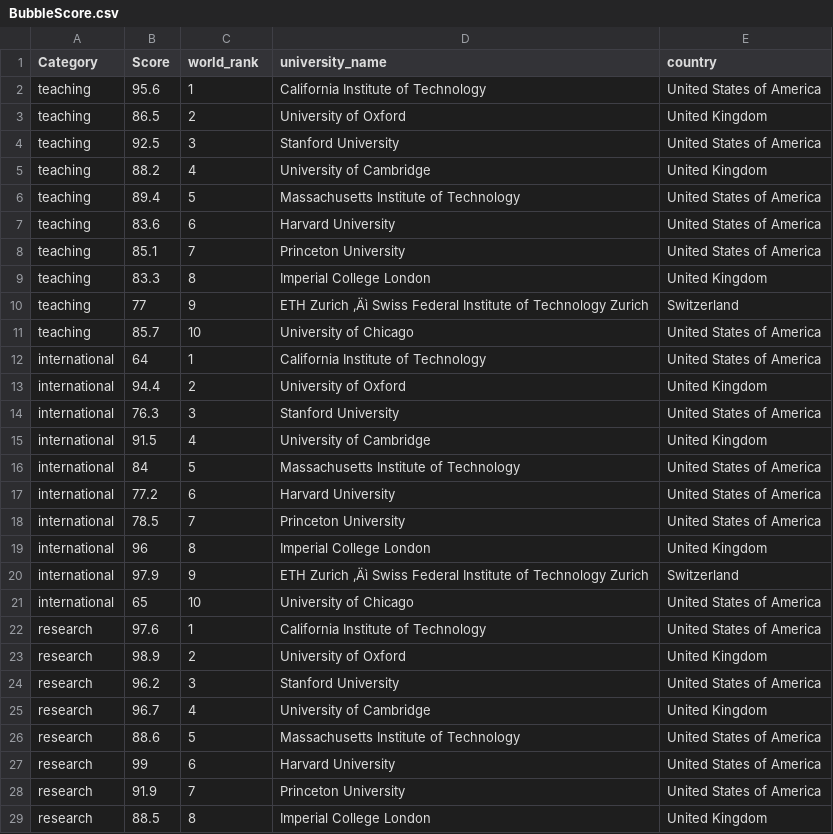
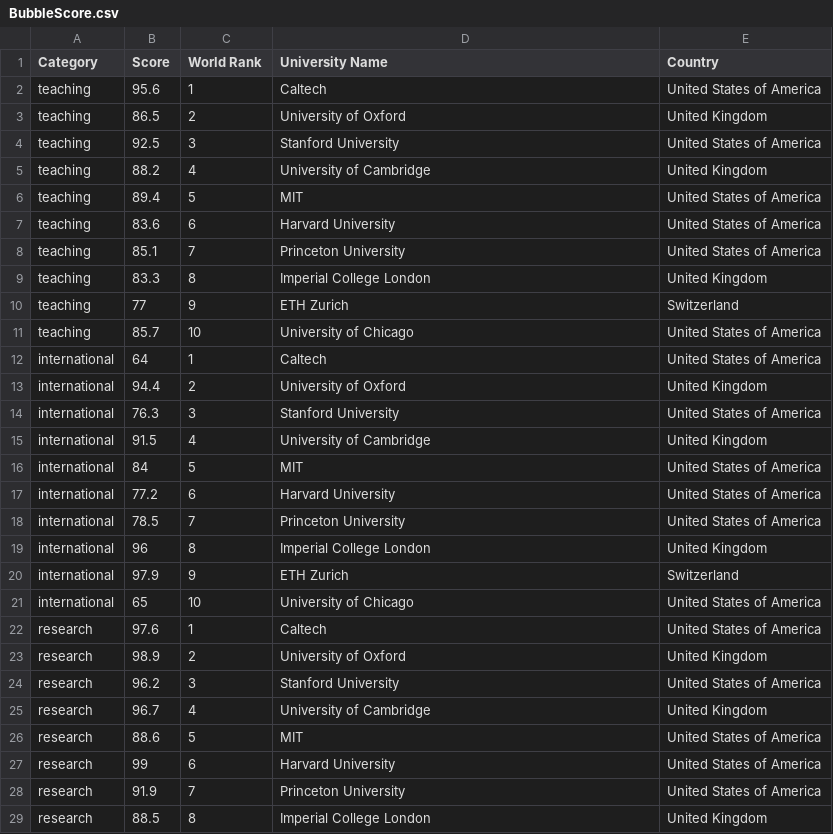
Before and after one commit to germainepym/FIT3179, a CSV file: Assignment2 Dataset/BubbleScore.csv, drawn as a sheet; only a part is shown; the diff covers the shown part only.

```diff
--- a/Assignment2 Dataset/BubbleScore.csv
+++ b/Assignment2 Dataset/BubbleScore.csv
@@ -1,3 +1,3 @@
-Category,Score,world_rank,university_name,country
-teaching,95.6,1,California Institute of Technology,United States of America
+Category,Score,World Rank,University Name,Country
+teaching,95.6,1,Caltech,United States of America
 teaching,86.5,2,University of Oxford,United Kingdom
@@ -5,3 +5,3 @@ teaching,92.5,3,Stanford University,United States of America
 teaching,88.2,4,University of Cambridge,United Kingdom
-teaching,89.4,5,Massachusetts Institute of Technology,United States of America
+teaching,89.4,5,MIT,United States of America
 teaching,83.6,6,Harvard University,United States of America
@@ -9,5 +9,5 @@ teaching,85.1,7,Princeton University,United States of America
 teaching,83.3,8,Imperial College London,United Kingdom
-teaching,77,9,ETH Zurich ‚Äì Swiss Federal Institute of Technology Zurich,Switzerland
+teaching,77,9,ETH Zurich,Switzerland
 teaching,85.7,10,University of Chicago,United States of America
-international,64,1,California Institute of Technology,United States of America
+international,64,1,Caltech,United States of America
 international,94.4,2,University of Oxford,United Kingdom
@@ -15,3 +15,3 @@ international,76.3,3,Stanford University,United States of America
 international,91.5,4,University of Cambridge,United Kingdom
-international,84,5,Massachusetts Institute of Technology,United States of America
+international,84,5,MIT,United States of America
 international,77.2,6,Harvard University,United States of America
@@ -19,5 +19,5 @@ international,78.5,7,Princeton University,United States of America
 international,96,8,Imperial College London,United Kingdom
-international,97.9,9,ETH Zurich ‚Äì Swiss Federal Institute of Technology Zurich,Switzerland
+international,97.9,9,ETH Zurich,Switzerland
 international,65,10,University of Chicago,United States of America
-research,97.6,1,California Institute of Technology,United States of America
+research,97.6,1,Caltech,United States of America
 research,98.9,2,University of Oxford,United Kingdom
@@ -25,3 +25,3 @@ research,96.2,3,Stanford University,United States of America
 research,96.7,4,University of Cambridge,United Kingdom
-research,88.6,5,Massachusetts Institute of Technology,United States of America
+research,88.6,5,MIT,United States of America
 research,99,6,Harvard University,United States of America
```
Also changed, not shown: 10 edited cells elsewhere in this file, 1 other file.
